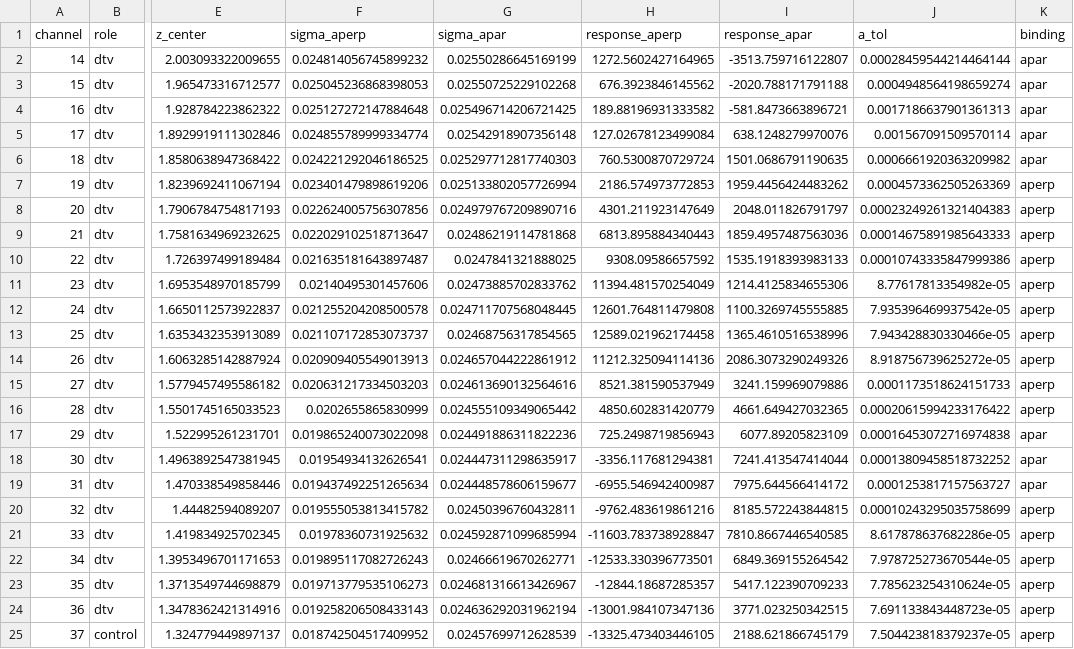
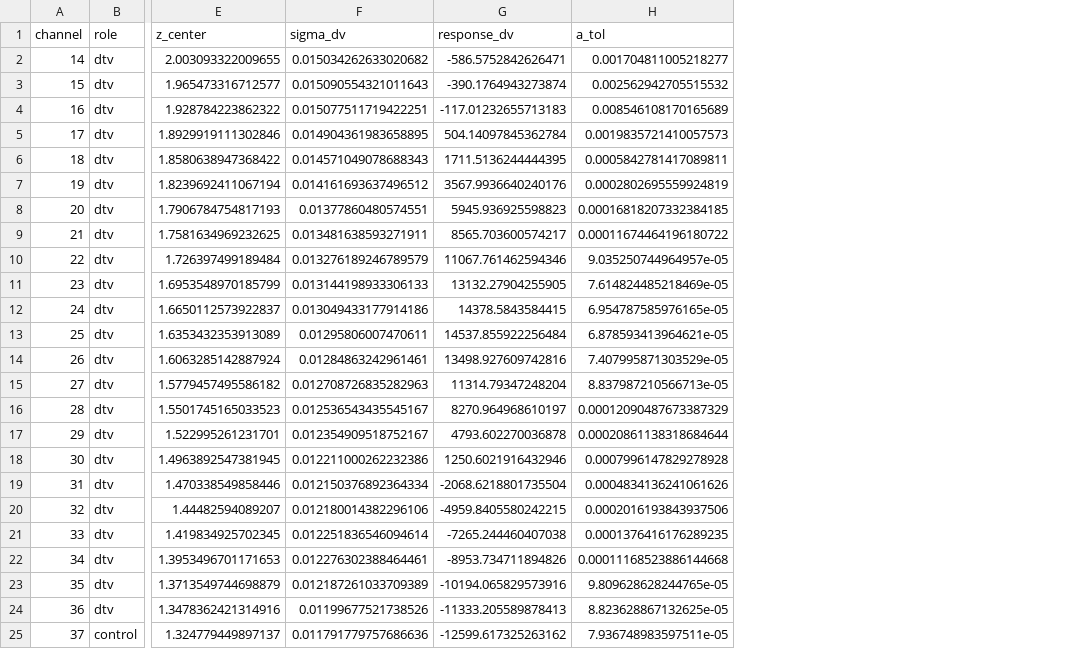
Before and after one commit to WVURAIL/RFIsher, a CSV file: src/rfisher/data/channel_table.csv, drawn as a sheet; only a part is shown, gaps mark what is left out; removed rows and columns are numbered as before the commit, all else as after; the diff names each change by its address in the sheet, - before the commit and + after, or states it on an @@ line.

Commit message:
Combine the dilations into D_V, as the CHIME Overview reports
The tolerance is now the residual strength at which the bias of D_V
(ln alpha_V = 2/3 ln alpha_perp + 1/3 ln alpha_par) equals its clean sigma.
Each dilation's sigma, bias and response stay in the table as supporting
numbers. Table schema v2; plates drop to two panels. Pin RadioFisher at
its merge commit 8294315 (same tree as 287278b).

```diff
--- a/src/rfisher/data/channel_table.csv
+++ b/src/rfisher/data/channel_table.csv
-column F (sigma_aperp), rows 2-25: 0.024814056745899232 | 0.025045236868398053 | 0.025127272147884648 | 0.024855789999334774 | 0.024221292046186525 | 0.023401479898619206 | 0.022624005756307856 | 0.022029102518713647 | 0.021635181643897487 | 0.02140495301457606 | 0.021255204208500578 | 0.021107172853073737 | 0.020909405549013913 | 0.020631217334503203 | 0.0202655865830999 | 0.019865240073022098 | 0.01954934132626541 | 0.019437492251265634 | 0.019555053813415782 | 0.01978360731925632 | 0.019895117082726243 | 0.019713779535106273 | 0.019258206508433143 | 0.018742504517409952
-column G (sigma_apar), rows 2-25: 0.02550286645169199 | 0.02550725229102268 | 0.025496714206721425 | 0.02542918907356148 | 0.025297712817740303 | 0.025133802057726994 | 0.024979767209890716 | 0.02486219114781868 | 0.0247841321888025 | 0.02473885702833762 | 0.024711707568048445 | 0.02468756317854565 | 0.024657044222861912 | 0.024613690132564616 | 0.024555109349065442 | 0.024491886311822236 | 0.024447311298635917 | 0.024448578606159677 | 0.02450396760432811 | 0.024592871099685994 | 0.02466619670262771 | 0.024681316613426967 | 0.024636292031962194 | 0.02457699712628539
-column H (response_aperp), rows 2-25: 1272.5602427164965 | 676.3923846145562 | 189.88196931333582 | 127.02678123499084 | 760.5300870729724 | 2186.574973772853 | 4301.211923147649 | 6813.895884340443 | 9308.09586657592 | 11394.481570254049 | 12601.764811479808 | 12589.021962174458 | 11212.325094114136 | 8521.381590537949 | 4850.602831420779 | 725.2498719856943 | -3356.117681294381 | -6955.546942400987 | -9762.483619861216 | -11603.783738928847 | -12533.330396773501 | -12844.18687285357 | -13001.984107347136 | -13325.473403446105
-column I (response_apar), rows 2-25: -3513.759716122807 | -2020.788171791188 | -581.8473663896721 | 638.1248279970076 | 1501.0686791190635 | 1959.4456424483262 | 2048.011826791797 | 1859.4957487563036 | 1535.1918393983133 | 1214.4125834655306 | 1100.3269745555885 | 1365.4610516538996 | 2086.3073290249326 | 3241.159969079886 | 4661.649427032365 | 6077.89205823109 | 7241.413547414044 | 7975.644566414172 | 8185.572243844815 | 7810.8667446540585 | 6849.369155264542 | 5417.122390709233 | 3771.023250342515 | 2188.621866745179
+column F (sigma_dv), rows 2-25: 0.015034262633020682 | 0.015090554321011643 | 0.015077511719422251 | 0.014904361983658895 | 0.014571049078688343 | 0.014161693637496512 | 0.01377860480574551 | 0.013481638593271911 | 0.013276189246789579 | 0.013144198933306133 | 0.013049433177914186 | 0.01295806007470611 | 0.01284863242961461 | 0.012708726835282963 | 0.012536543435545167 | 0.012354909518752167 | 0.012211000262232386 | 0.012150376892364334 | 0.012180014382296106 | 0.012251836546094614 | 0.012276302388464461 | 0.012187261033709389 | 0.01199677521738526 | 0.011791779757686636
+column G (response_dv), rows 2-25: -586.5752842626471 | -390.1764943273874 | -117.01232655713183 | 504.14097845362784 | 1711.5136244444395 | 3567.9936640240176 | 5945.936925598823 | 8565.703600574217 | 11067.761462594346 | 13132.27904255905 | 14378.5843584415 | 14537.855922256484 | 13498.927609742816 | 11314.79347248204 | 8270.964968610197 | 4793.602270036878 | 1250.6021916432946 | -2068.6218801735504 | -4959.8405580242215 | -7265.244460407038 | -8953.734711894826 | -10194.065829573916 | -11333.205589878413 | -12599.617325263162
-column K (binding), rows 2-25: apar | apar | apar | apar | apar | aperp | aperp | aperp | aperp | aperp | aperp | aperp | aperp | aperp | aperp | apar | apar | apar | aperp | aperp | aperp | aperp | aperp | aperp
-H2 (a_tol): 0.00028459544214464144
+H2 (a_tol): 0.001704811005218277
-H3 (a_tol): 0.0004948564198659274
+H3 (a_tol): 0.002562942705515532
-H4 (a_tol): 0.0017186637901361313
+H4 (a_tol): 0.008546108170165689
-H5 (a_tol): 0.001567091509570114
+H5 (a_tol): 0.0019835721410057573
-H6 (a_tol): 0.0006661920363209982
+H6 (a_tol): 0.0005842781417089811
-H7 (a_tol): 0.0004573362505263369
+H7 (a_tol): 0.0002802695559924819
-H8 (a_tol): 0.00023249261321404383
+H8 (a_tol): 0.00016818207332384185
-H9 (a_tol): 0.00014675891985643333
+H9 (a_tol): 0.00011674464196180722
-H10 (a_tol): 0.00010743335847999386
+H10 (a_tol): 9.035250744964957e-05
-H11 (a_tol): 8.77617813354982e-05
+H11 (a_tol): 7.614824485218469e-05
-H12 (a_tol): 7.935396469937542e-05
+H12 (a_tol): 6.954787585976165e-05
-H13 (a_tol): 7.943428830330466e-05
+H13 (a_tol): 6.878593413964621e-05
-H14 (a_tol): 8.918756739625272e-05
+H14 (a_tol): 7.407995871303529e-05
-H15 (a_tol): 0.0001173518624151733
+H15 (a_tol): 8.837987210566713e-05
-H16 (a_tol): 0.00020615994233176422
+H16 (a_tol): 0.00012090487673387329
-H17 (a_tol): 0.00016453072716974838
+H17 (a_tol): 0.00020861138318684644
-H18 (a_tol): 0.00013809458518732252
+H18 (a_tol): 0.0007996147829278928
-H19 (a_tol): 0.0001253817157563727
+H19 (a_tol): 0.0004834136241061626
-H20 (a_tol): 0.00010243295035758699
+H20 (a_tol): 0.0002016193843937506
-H21 (a_tol): 8.617878637682286e-05
+H21 (a_tol): 0.0001376416176289235
-H22 (a_tol): 7.978725273670544e-05
+H22 (a_tol): 0.00011168523886144668
-H23 (a_tol): 7.785623254310624e-05
+H23 (a_tol): 9.809628628244765e-05
-H24 (a_tol): 7.691133843448723e-05
+H24 (a_tol): 8.823628867132625e-05
-H25 (a_tol): 7.504423818379237e-05
+H25 (a_tol): 7.936748983597511e-05
```
Also changed, not shown: 36 other files.
